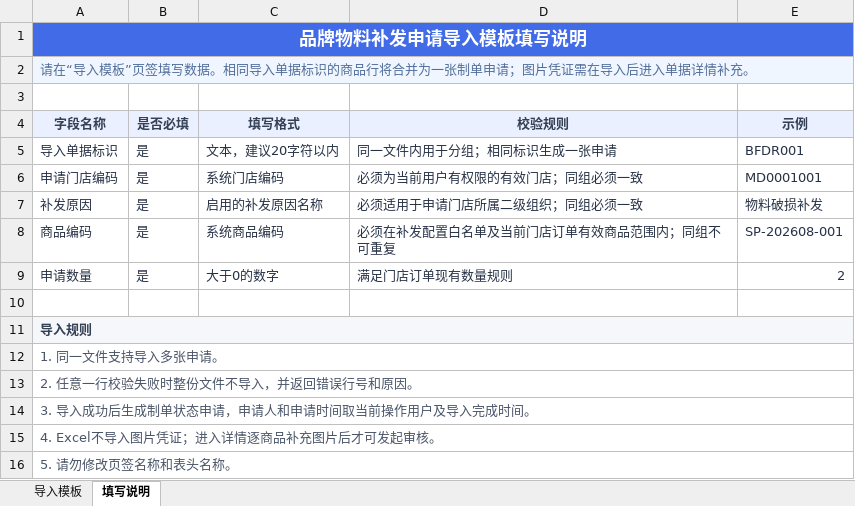
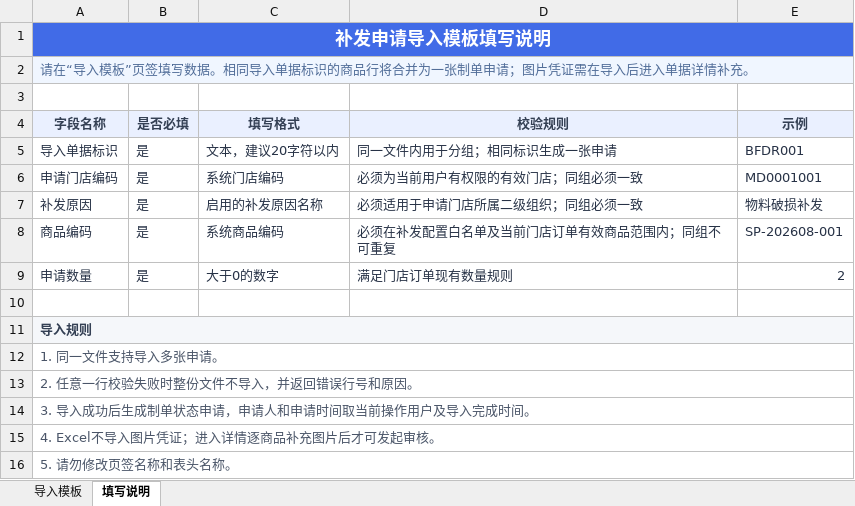
Before and after one commit to angeV587/xlb-brand-material-reshipment-prototype, an Excel workbook: public/brand-material-reshipment-import-template.xlsx, sheet 填写说明, drawn as a sheet; values as stored, in another font and other column widths than the file's, no borders; the diff names each change by its address in the sheet, - before the commit and + after, or states it on an @@ line.

```diff
--- a/public/brand-material-reshipment-import-template.xlsx (sheet 填写说明)
+++ b/public/brand-material-reshipment-import-template.xlsx (sheet 填写说明)
-A1 (字段名称): 品牌物料补发申请导入模板填写说明
+A1 (字段名称): 补发申请导入模板填写说明
```
Also changed, not shown: public/brand-material-reshipment-detail-export-template.xlsx, public/brand-material-reshipment-list-export-template.xlsx.
